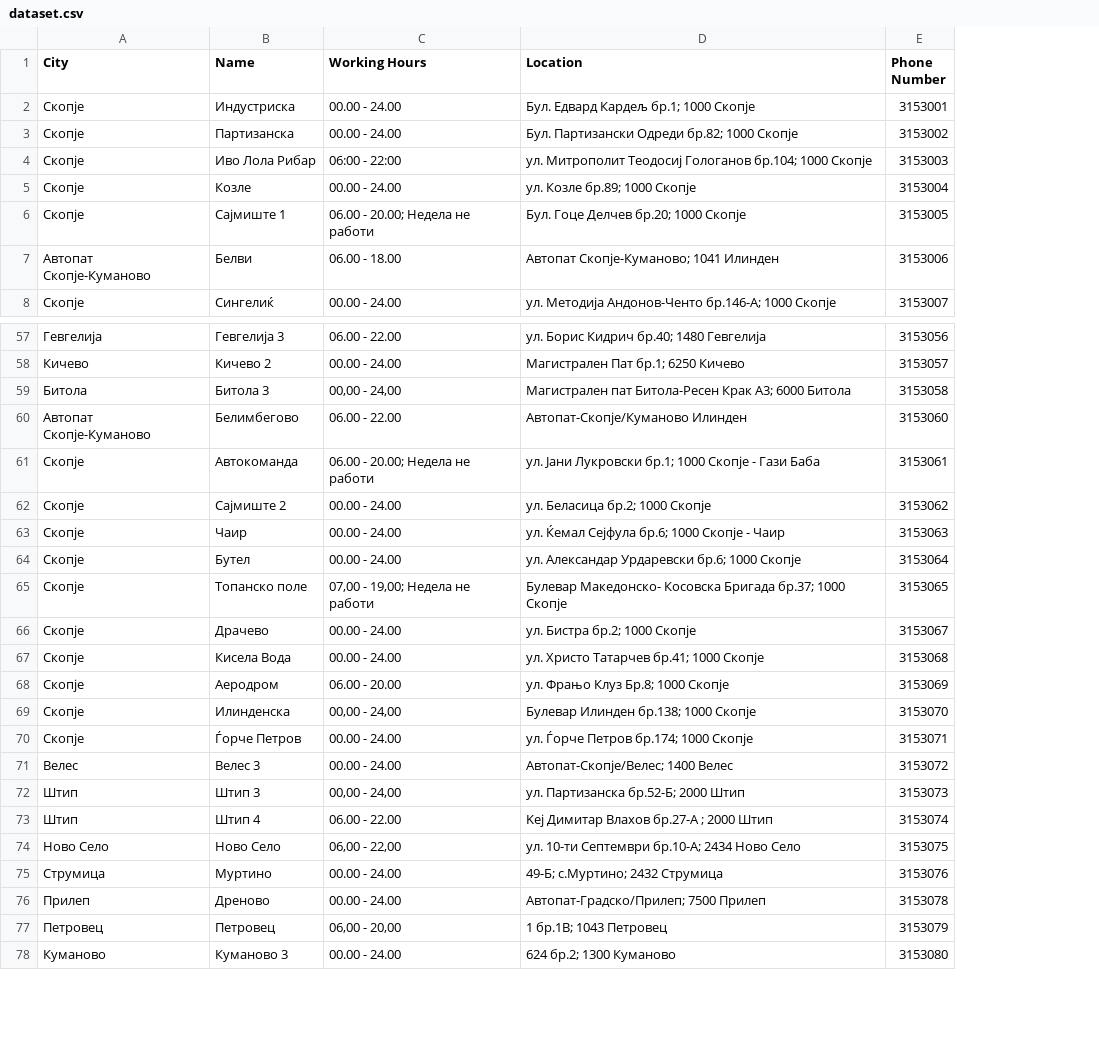
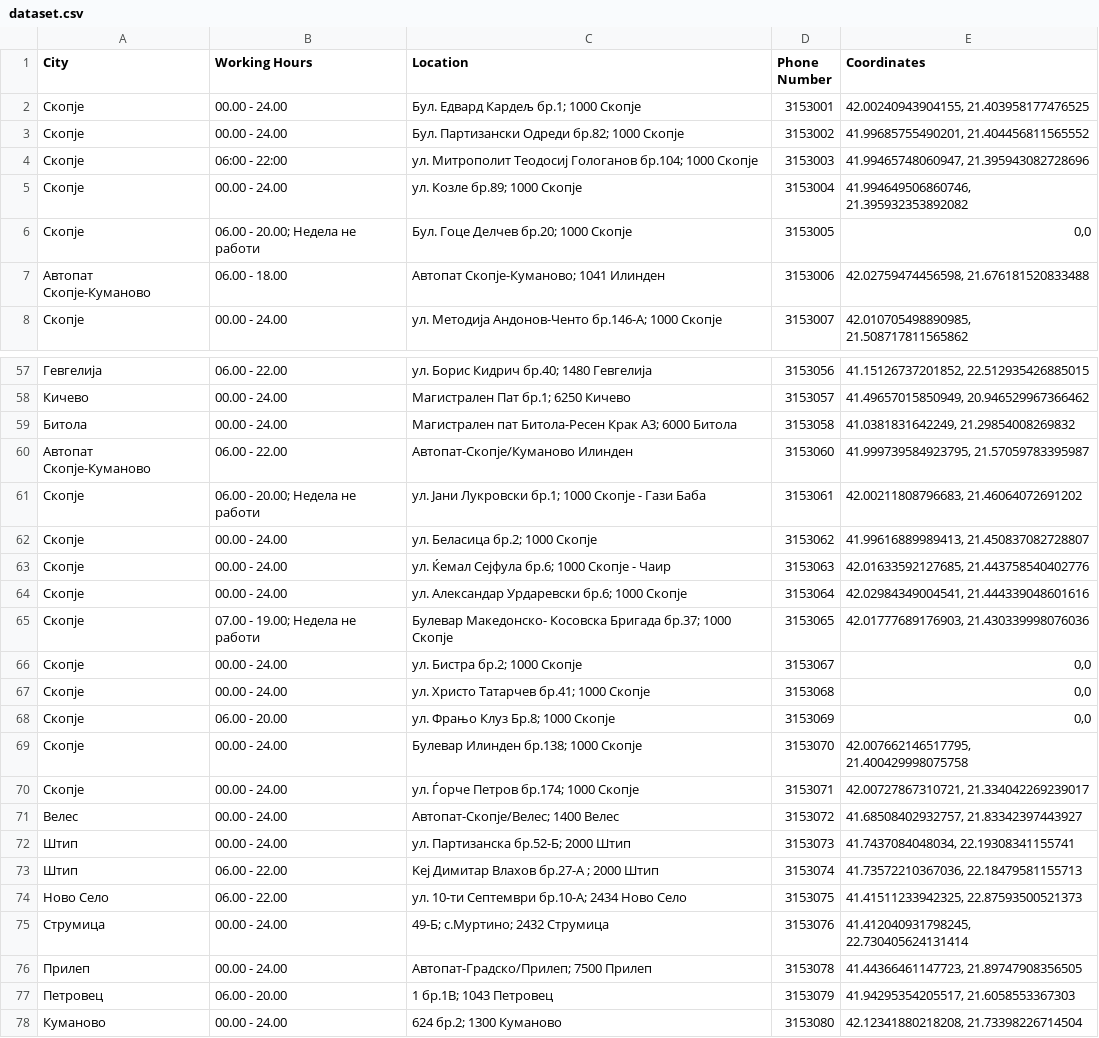
Before and after one commit to makyjovanovsky/design-architecture, a CSV file: dataset.csv, drawn as a sheet; only a part is shown, gaps mark what is left out; removed rows and columns are numbered as before the commit, all else as after; the diff covers the shown part only; the diff names each change by its address in the sheet, - before the commit and + after, or states it on an @@ line.

```diff
--- a/dataset.csv
+++ b/dataset.csv
-column B (Name), rows 2-8: Индустриска | Партизанска | Иво Лола Рибар | Козле | Сајмиште 1 | Белви | Сингелиќ; rows 57-78: Гевгелија 3 | Кичево 2 | Битола 3 | Белимбегово | Автокоманда | Сајмиште 2 | Чаир | Бутел | Топанско поле | Драчево | Кисела Вода | Аеродром | Илинденска | Ѓорче Петров | Велес 3 | Штип 3 | Штип 4 | Ново Село | Муртино | Дреново | Петровец | Куманово 3
+column E (Coordinates), rows 2-8: 42.00240943904155, 21.403958177476525 | 41.99685755490201, 21.404456811565552 | 41.99465748060947, 21.395943082728696 | 41.994649506860746, 21.395932353892082 | 0,0 | 42.02759474456598, 21.676181520833488 | 42.010705498890985, 21.508717811565862; rows 57-78: 41.15126737201852, 22.512935426885015 | 41.49657015850949, 20.946529967366462 | 41.0381831642249, 21.29854008269832 | 41.999739584923795, 21.57059783395987 | 42.00211808796683, 21.46064072691202 | 41.99616889989413, 21.450837082728807 | 42.01633592127685, 21.443758540402776 | 42.02984349004541, 21.444339048601616 | 42.01777689176903, 21.430339998076036 | 0,0 | 0,0 | 0,0 | 42.007662146517795, 21.400429998075758 | 42.00727867310721, 21.334042269239017 | 41.68508402932757, 21.83342397443927 | 41.7437084048034, 22.19308341155741 | 41.73572210367036, 22.18479581155713 | 41.41511233942325, 22.87593500521373 | 41.412040931798245, 22.730405624131414 | 41.44366461147723, 21.89747908356505 | 41.94295354205517, 21.6058553367303 | 42.12341880218208, 21.73398226714504
-B59 (Working Hours): 00,00 - 24,00
+B59 (Working Hours): 00.00 - 24.00
-B65 (Working Hours): 07,00 - 19,00; Недела не работи
+B65 (Working Hours): 07.00 - 19.00; Недела не работи
-B69 (Working Hours): 00,00 - 24,00
+B69 (Working Hours): 00.00 - 24.00
-B72 (Working Hours): 00,00 - 24,00
+B72 (Working Hours): 00.00 - 24.00
-B74 (Working Hours): 06,00 - 22,00
+B74 (Working Hours): 06.00 - 22.00
-B77 (Working Hours): 06,00 - 20,00
+B77 (Working Hours): 06.00 - 20.00
```
Also changed, not shown: 5 edited cells elsewhere in this file, 26 other files.
